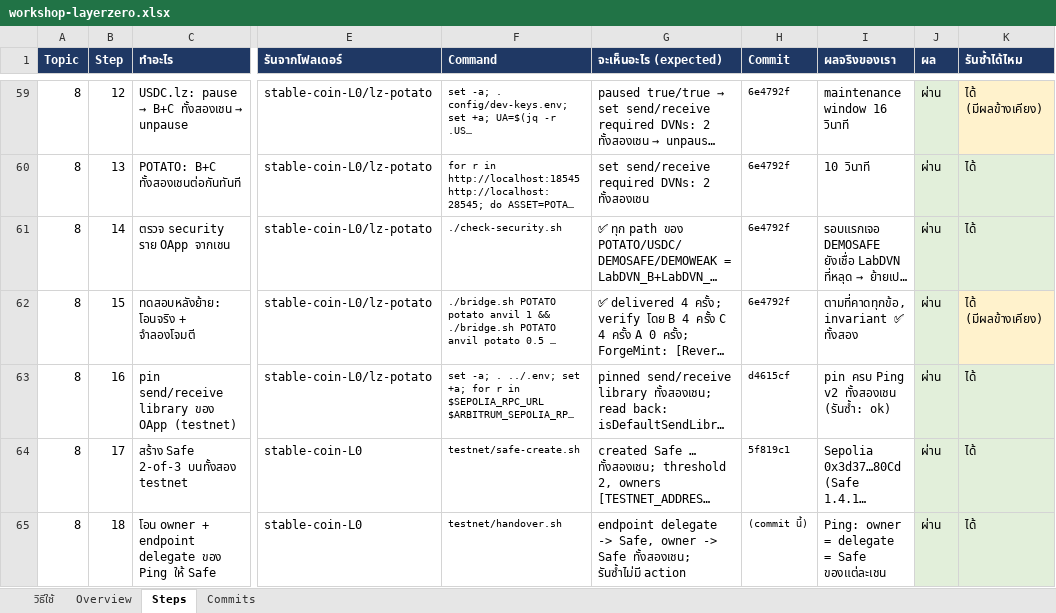
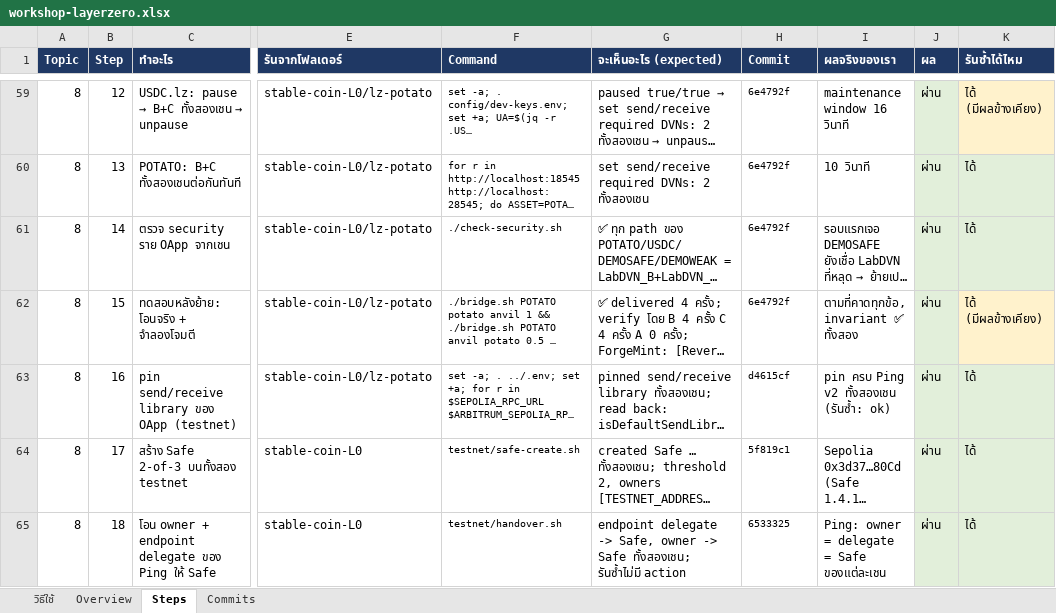
Before and after one commit to kungpotato/stable-coin-L0, an Excel workbook: workshop-layerzero.xlsx, sheet Steps, drawn as a sheet; only a part is shown, gaps mark what is left out; long unchanged cells end in …; values as stored, in another font and other column widths than the file's, no borders; the diff covers the shown part only; the diff names each change by its address in the sheet, - before the commit and + after, or states it on an @@ line.

```diff
--- a/workshop-layerzero.xlsx (sheet Steps)
+++ b/workshop-layerzero.xlsx (sheet Steps)
-H65 (Commit): (commit นี้)
+H65 (Commit): 6533325
```
Also changed, not shown: 1 added row elsewhere in this sheet, 2 other files.
